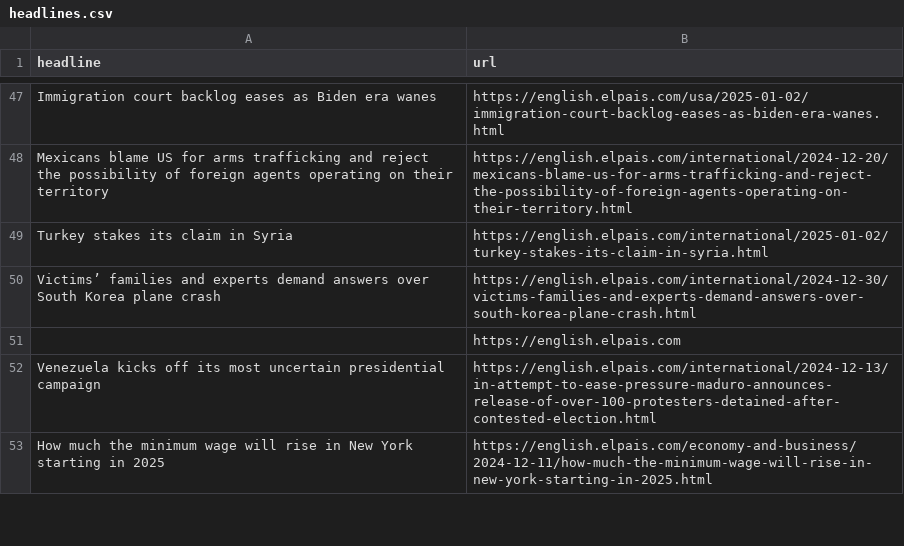
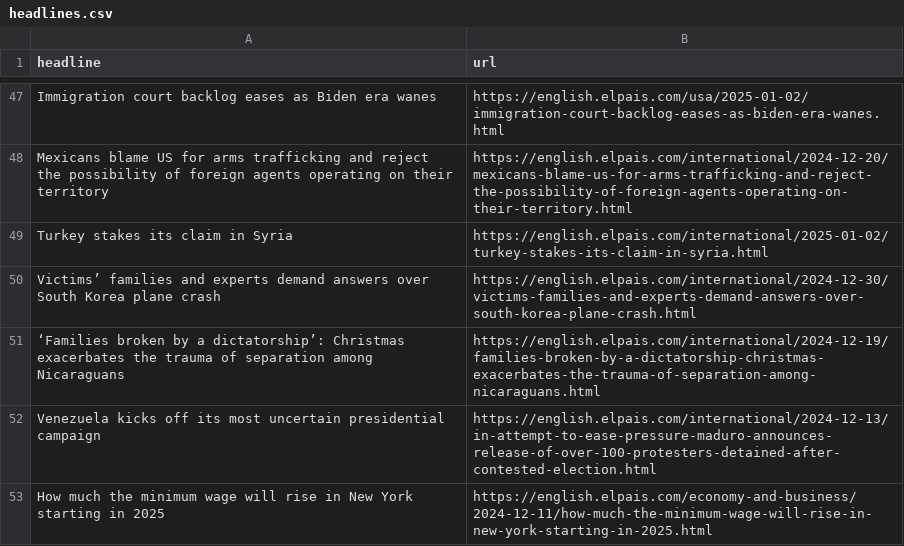
Before and after one commit to rtalabong/el-pais-scraper, a CSV file: headlines.csv, drawn as a sheet; only a part is shown, gaps mark what is left out; removed rows and columns are numbered as before the commit, all else as after; the diff names each change by its address in the sheet, - before the commit and + after, or states it on an @@ line.

```diff
--- a/headlines.csv
+++ b/headlines.csv
-row 51:  | https://english.elpais.com
+row 51: ‘Families broken by a dictatorship’: Christmas exacerbates the trauma of separation among Nicaraguans | https://english.elpais.com/international/2024-12-19/families-broken-by-a-dictatorship-christmas-exacerbates-the-trauma-of-separation-among-nicaraguans.html
```
